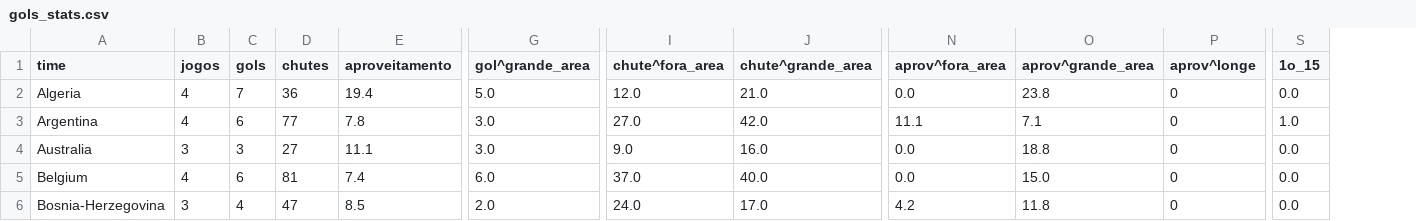
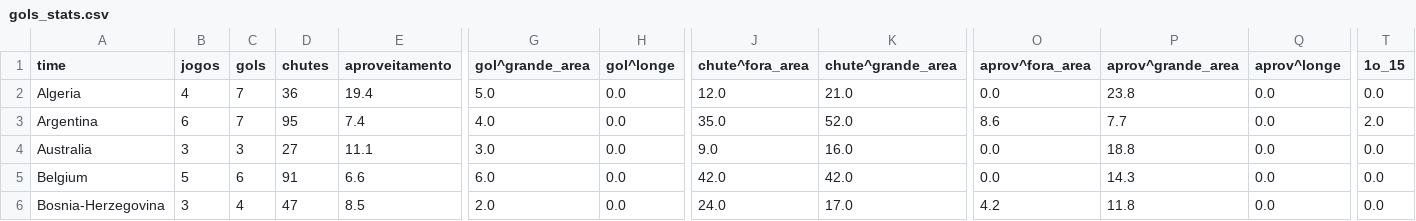
Before and after one commit to rodrigoburg/copa_2014, a CSV file: gols_stats.csv, drawn as a sheet; only a part is shown, gaps mark what is left out; addresses are those after the commit; the diff covers the shown part only; the diff names each change by its address in the sheet, - before the commit and + after, or states it on an @@ line.

```diff
--- a/gols_stats.csv
+++ b/gols_stats.csv
+column H (gol^longe), rows 2-6: all 0.0
-Q2:Q6 (aprov^longe): 0
+Q2:Q6 (aprov^longe): 0.0
-B3 (jogos): 4
+B3 (jogos): 6
-C3 (gols): 6
+C3 (gols): 7
-D3 (chutes): 77
+D3 (chutes): 95
-E3 (aproveitamento): 7.8
+E3 (aproveitamento): 7.4
-G3 (gol^grande_area): 3.0
+G3 (gol^grande_area): 4.0
-J3 (chute^fora_area): 27.0
+J3 (chute^fora_area): 35.0
-K3 (chute^grande_area): 42.0
+K3 (chute^grande_area): 52.0
-O3 (aprov^fora_area): 11.1
+O3 (aprov^fora_area): 8.6
-P3 (aprov^grande_area): 7.1
+P3 (aprov^grande_area): 7.7
-T3 (1o_15): 1.0
+T3 (1o_15): 2.0
-B5 (jogos): 4
+B5 (jogos): 5
-D5 (chutes): 81
+D5 (chutes): 91
-E5 (aproveitamento): 7.4
+E5 (aproveitamento): 6.6
-J5 (chute^fora_area): 37.0
+J5 (chute^fora_area): 42.0
-K5 (chute^grande_area): 40.0
+K5 (chute^grande_area): 42.0
-P5 (aprov^grande_area): 15.0
+P5 (aprov^grande_area): 14.3
```
Also changed, not shown: 110 edited cells elsewhere in this file, faltas_stats.csv, grafico_times.csv, 11 other files.
